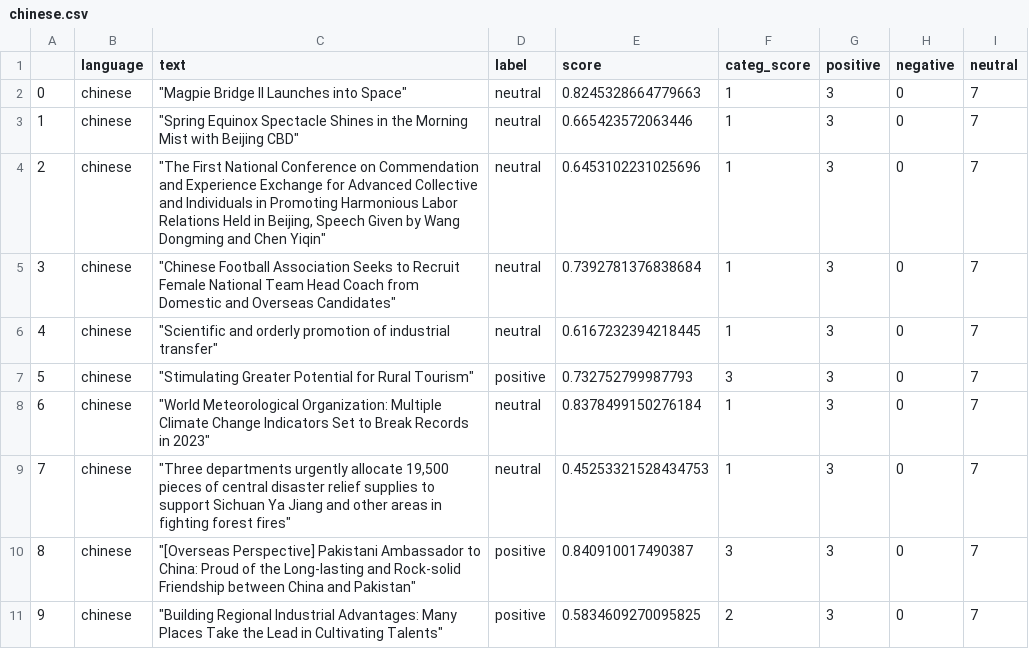
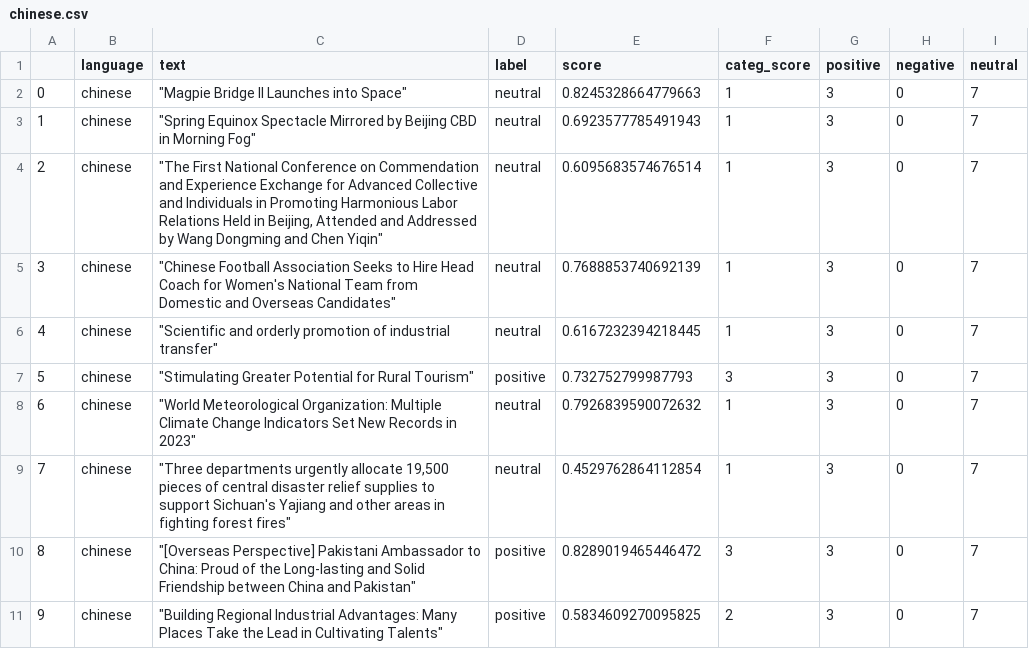
Before and after one commit to mfhan/translatenews, a CSV file: chinese.csv, drawn as a sheet.

```diff
--- a/chinese.csv
+++ b/chinese.csv
@@ -2,10 +2,10 @@
 0,chinese,"""Magpie Bridge II Launches into Space""",neutral,0.8245328664779663,1,3,0,7
-1,chinese,"""Spring Equinox Spectacle Shines in the Morning Mist with Beijing CBD""",neutral,0.665423572063446,1,3,0,7
-2,chinese,"""The First National Conference on Commendation and Experience Exchange for Advanced Collective and Individuals in Promoting Harmonious Labor Relations Held in Beijing, Speech Given by Wang Dongming and Chen Yiqin""",neutral,0.6453102231025696,1,3,0,7
-3,chinese,"""Chinese Football Association Seeks to Recruit Female National Team Head Coach from Domestic and Overseas Candidates""",neutral,0.7392781376838684,1,3,0,7
+1,chinese,"""Spring Equinox Spectacle Mirrored by Beijing CBD in Morning Fog""",neutral,0.6923577785491943,1,3,0,7
+2,chinese,"""The First National Conference on Commendation and Experience Exchange for Advanced Collective and Individuals in Promoting Harmonious Labor Relations Held in Beijing, Attended and Addressed by Wang Dongming and Chen Yiqin""",neutral,0.6095683574676514,1,3,0,7
+3,chinese,"""Chinese Football Association Seeks to Hire Head Coach for Women's National Team from Domestic and Overseas Candidates""",neutral,0.7688853740692139,1,3,0,7
 4,chinese,"""Scientific and orderly promotion of industrial transfer""",neutral,0.6167232394218445,1,3,0,7
 5,chinese,"""Stimulating Greater Potential for Rural Tourism""",positive,0.732752799987793,3,3,0,7
-6,chinese,"""World Meteorological Organization: Multiple Climate Change Indicators Set to Break Records in 2023""",neutral,0.8378499150276184,1,3,0,7
-7,chinese,"""Three departments urgently allocate 19,500 pieces of central disaster relief supplies to support Sichuan Ya Jiang and other areas in fighting forest fires""",neutral,0.45253321528434753,1,3,0,7
-8,chinese,"""[Overseas Perspective] Pakistani Ambassador to China: Proud of the Long-lasting and Rock-solid Friendship between China and Pakistan""",positive,0.840910017490387,3,3,0,7
+6,chinese,"""World Meteorological Organization: Multiple Climate Change Indicators Set New Records in 2023""",neutral,0.7926839590072632,1,3,0,7
+7,chinese,"""Three departments urgently allocate 19,500 pieces of central disaster relief supplies to support Sichuan's Yajiang and other areas in fighting forest fires""",neutral,0.4529762864112854,1,3,0,7
+8,chinese,"""[Overseas Perspective] Pakistani Ambassador to China: Proud of the Long-lasting and Solid Friendship between China and Pakistan""",positive,0.8289019465446472,3,3,0,7
 9,chinese,"""Building Regional Industrial Advantages: Many Places Take the Lead in Cultivating Talents""",positive,0.5834609270095825,2,3,0,7
```
